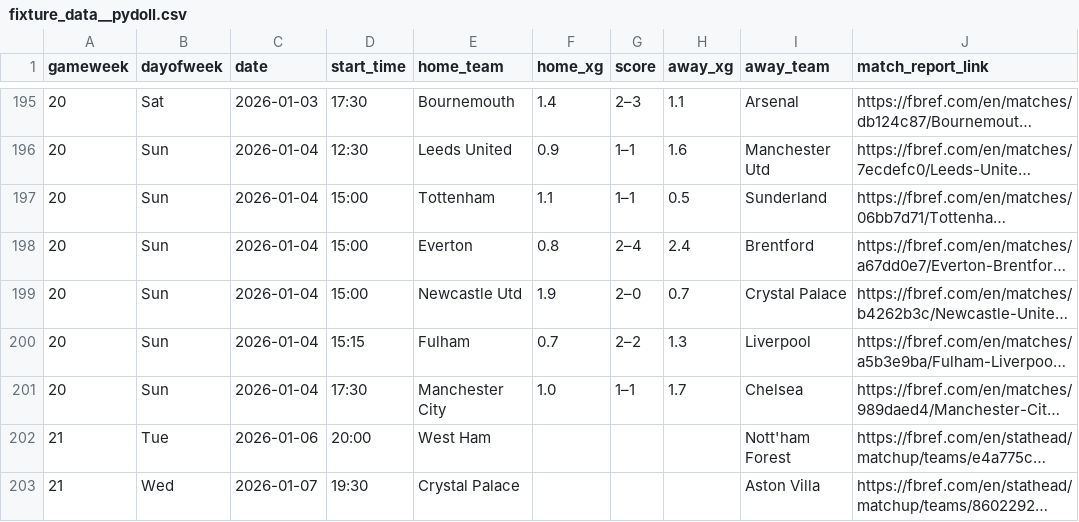
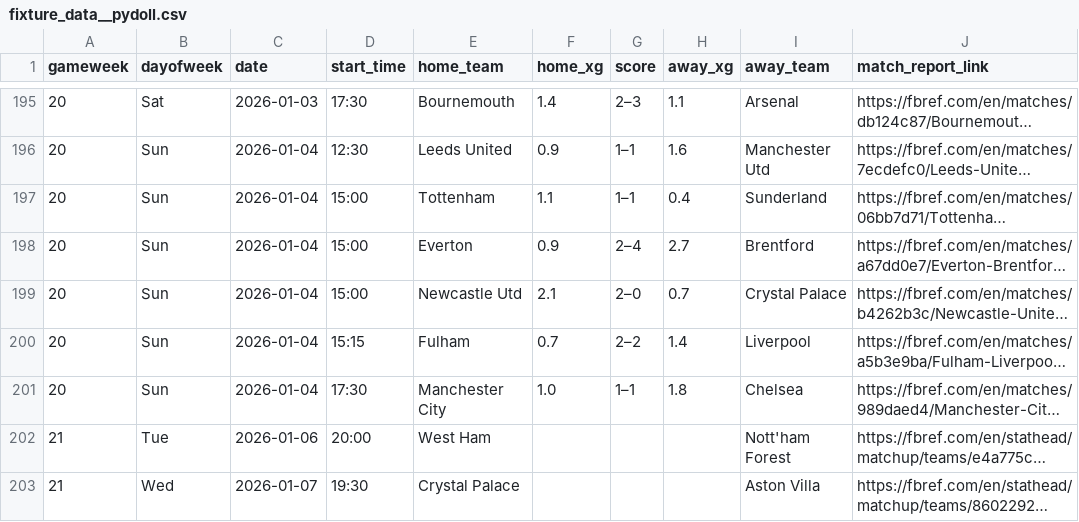
Before and after one commit to SpoicyCurri/ff-bot, a CSV file: data/2025-2026/fixture_data__pydoll.csv, drawn as a sheet; only a part is shown, gaps mark what is left out; long unchanged cells end in …; the diff names each change by its address in the sheet, - before the commit and + after, or states it on an @@ line.

```diff
--- a/data/2025-2026/fixture_data__pydoll.csv
+++ b/data/2025-2026/fixture_data__pydoll.csv
-H197 (away_xg): 0.5
+H197 (away_xg): 0.4
-F198 (home_xg): 0.8
+F198 (home_xg): 0.9
-H198 (away_xg): 2.4
+H198 (away_xg): 2.7
-F199 (home_xg): 1.9
+F199 (home_xg): 2.1
-H200 (away_xg): 1.3
+H200 (away_xg): 1.4
-H201 (away_xg): 1.7
+H201 (away_xg): 1.8
```
Also changed, not shown: data/2025-2026/players_v2/players_keeper.csv, 5 other files.
